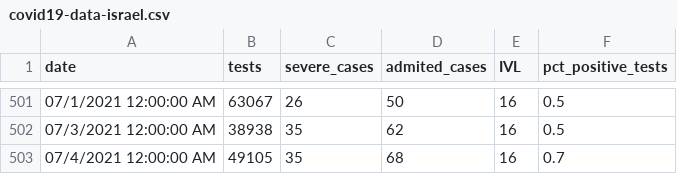
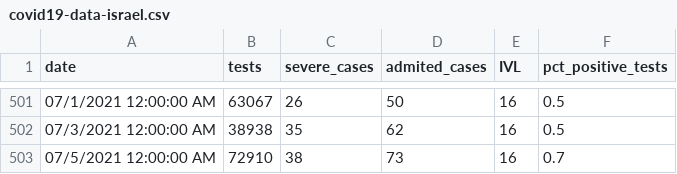
Before and after one commit to i-blue/covid19-data-israel, a CSV file: covid19-data-israel.csv, drawn as a sheet; only a part is shown, gaps mark what is left out; removed rows and columns are numbered as before the commit, all else as after; the diff names each change by its address in the sheet, - before the commit and + after, or states it on an @@ line.

Commit message:
5.07

```diff
--- a/covid19-data-israel.csv
+++ b/covid19-data-israel.csv
-row 503: 07/4/2021 12:00:00 AM | 49105 | 35 | 68 | 16 | 0.7
+row 503: 07/5/2021 12:00:00 AM | 72910 | 38 | 73 | 16 | 0.7
```
